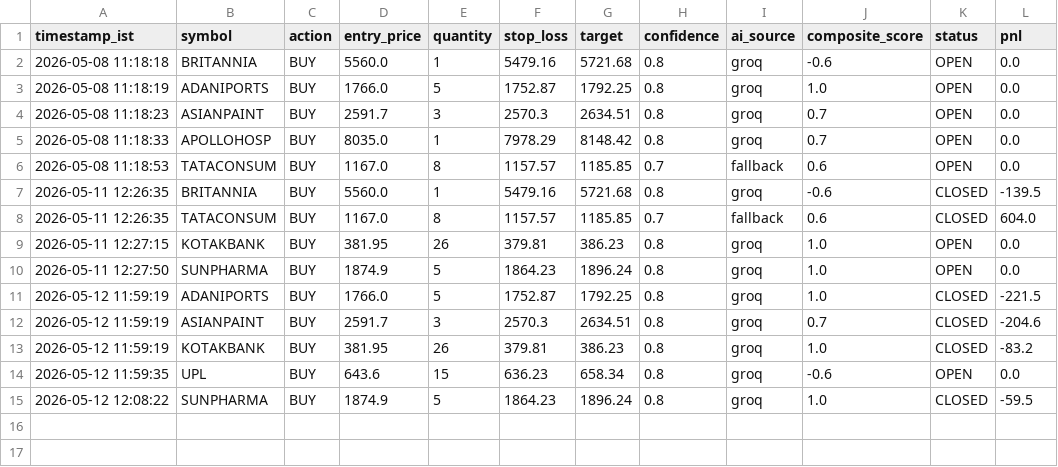
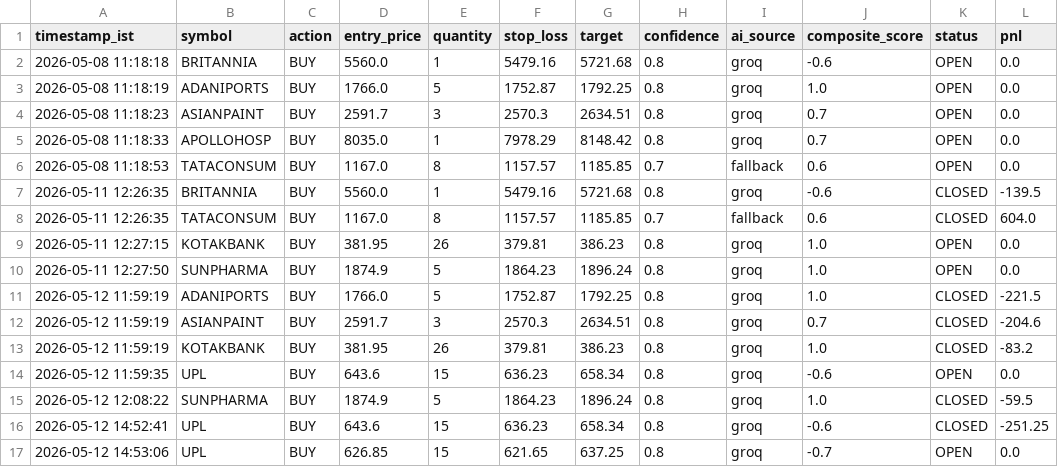
Before and after one commit to shibilshamz/stock-trading-agent-v2, a CSV file: logs/trades.csv, drawn as a sheet.

```diff
--- a/logs/trades.csv
+++ b/logs/trades.csv
@@ -15 +15,3 @@ timestamp_ist,symbol,action,entry_price,quantity,stop_loss,target,confidence,ai_
 2026-05-12 12:08:22,SUNPHARMA,BUY,1874.9,5,1864.23,1896.24,0.8,groq,1.0,CLOSED,-59.5
+2026-05-12 14:52:41,UPL,BUY,643.6,15,636.23,658.34,0.8,groq,-0.6,CLOSED,-251.25
+2026-05-12 14:53:06,UPL,BUY,626.85,15,621.65,637.25,0.8,groq,-0.7,OPEN,0.0
```
Also changed, not shown: 1 other file.
